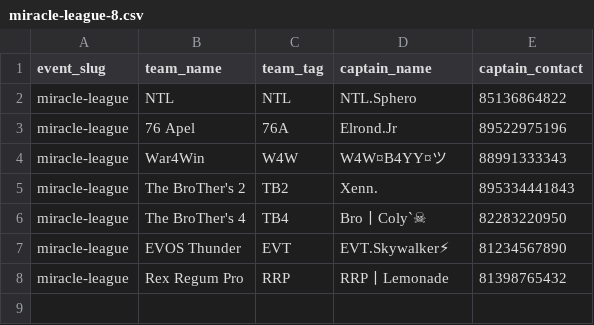
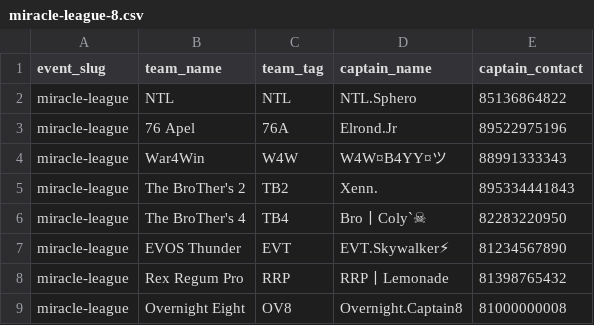
Before and after one commit to captDzuL/MiracleTourney, a CSV file: public/templates/testing/miracle-league-8.csv, drawn as a sheet; the diff names each change by its address in the sheet, - before the commit and + after, or states it on an @@ line.

```diff
--- a/public/templates/testing/miracle-league-8.csv
+++ b/public/templates/testing/miracle-league-8.csv
+row 9: miracle-league | Overnight Eight | OV8 | Overnight.Captain8 | 81000000008
```
Also changed, not shown: public/templates/testing/kuroko-summer-cup-8.csv, public/templates/testing/miracle-league-12.csv, 2 other files.
